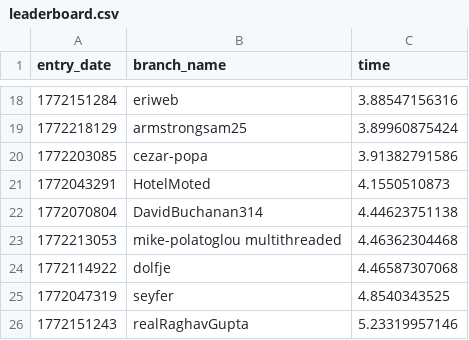
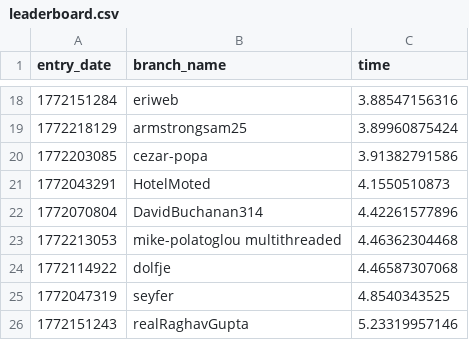
Before and after one commit to TheSyscall/100-million-row-challenge, a CSV file: leaderboard.csv, drawn as a sheet; only a part is shown, gaps mark what is left out.

Commit message:
Update leaderboard

```diff
--- a/leaderboard.csv
+++ b/leaderboard.csv
@@ -21,3 +21,3 @@ entry_date,branch_name,time
 1772043291,HotelMoted,4.1550510873
-1772070804,DavidBuchanan314,4.44623751138
+1772070804,DavidBuchanan314,4.42261577896
 1772213053,mike-polatoglou multithreaded,4.46362304468
```
